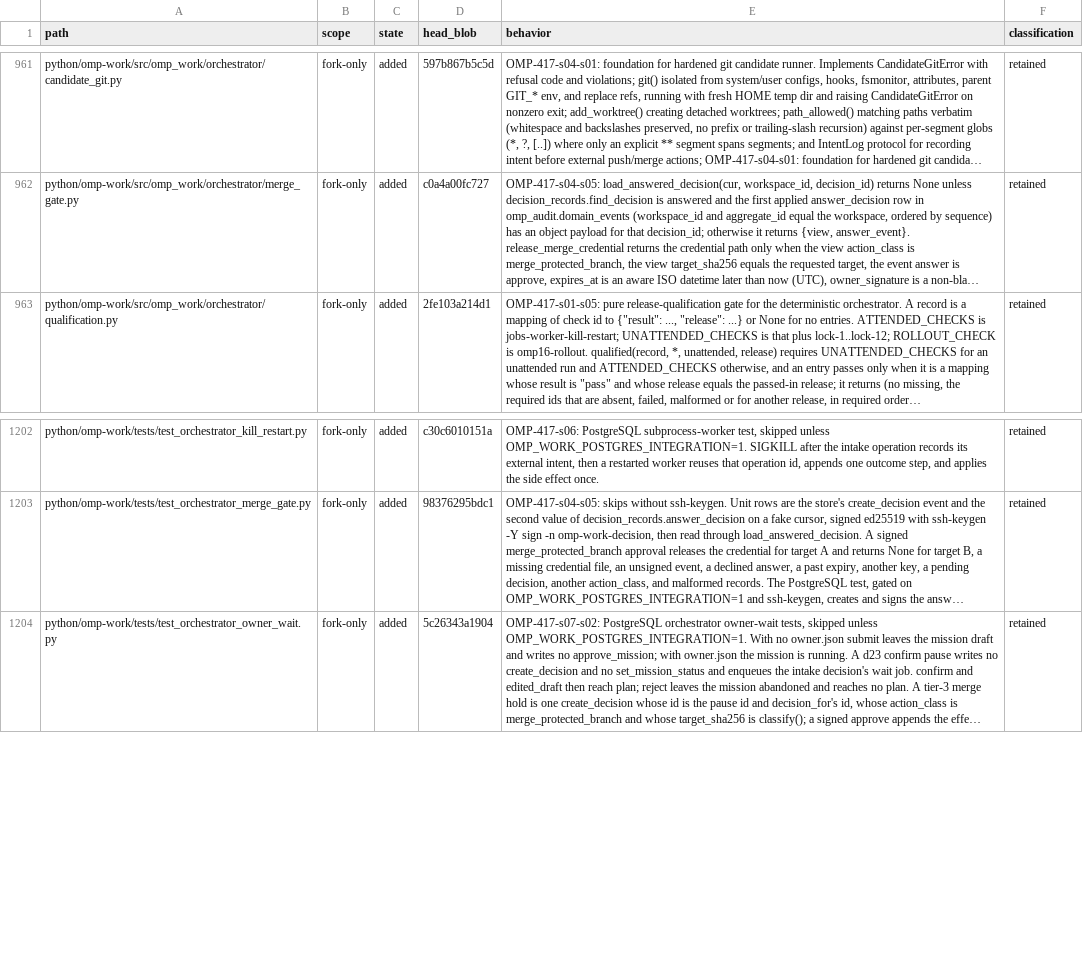
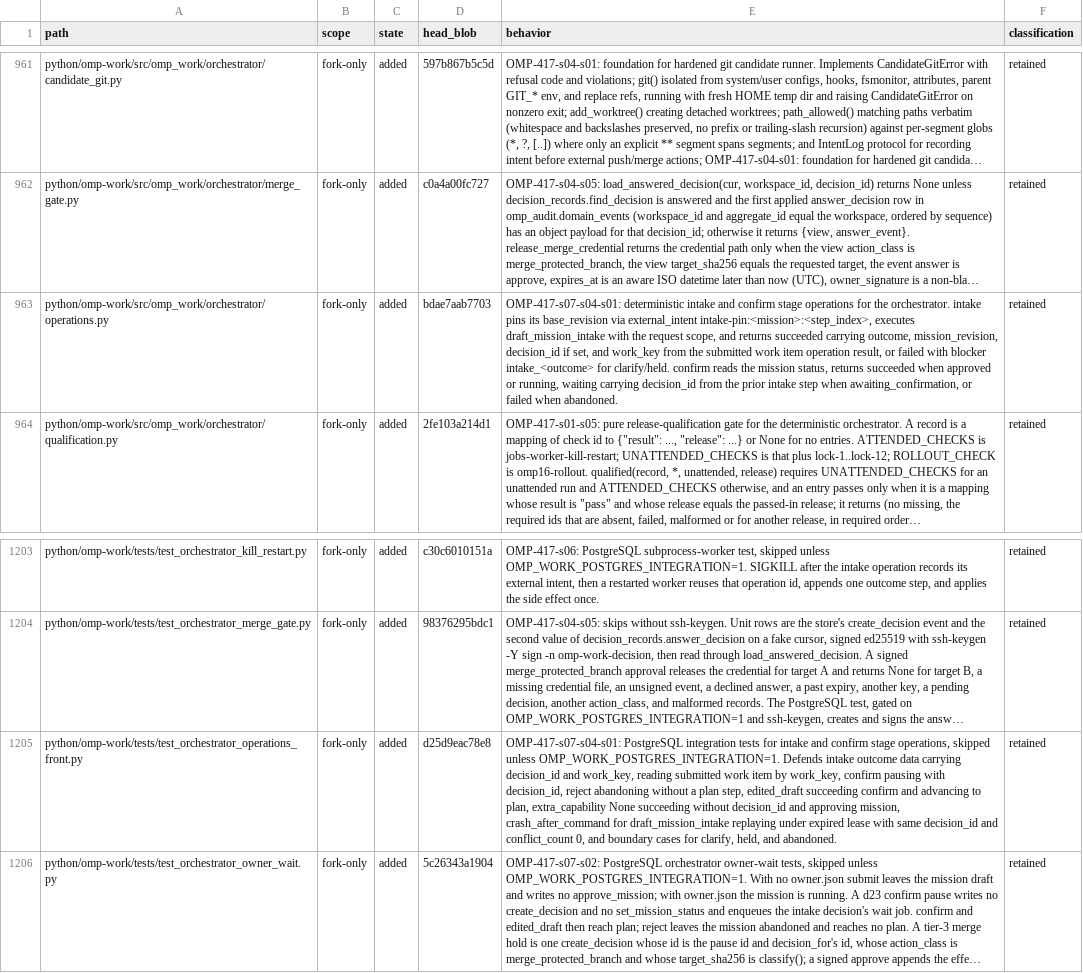
Before and after one commit to theturtlecsz/oh-my-pi, a TSV file: docs/upstream-fork-inventory.tsv, drawn as a sheet; only a part is shown, gaps mark what is left out; long unchanged cells end in …; the diff names each change by its address in the sheet, - before the commit and + after, or states it on an @@ line.

Commit message:
OMP-417-s07-s04-s01: implement front intake and confirm stage operations and tests

```diff
--- a/docs/upstream-fork-inventory.tsv
+++ b/docs/upstream-fork-inventory.tsv
+row 963: python/omp-work/src/omp_work/orchestrator/operations.py | fork-only | added | bdae7aab7703 | OMP-417-s07-s04-s01: deterministic intake and confirm stage operations for the orchestrator. intake pins its base_revision via external_intent intake-pin:<mission>:<step_index>, executes draft_mission_intake with the request scope, and returns succeeded carrying outcome, mission_revision, decision_id if set, and work_key from the submitted work item operation result, or failed with blocker intake_<outcome> for clarify/held. confirm reads the mission status, returns succeeded when approved or running, waiting carrying decision_id from the prior intake step when awaiting_confirmation, or failed when abandoned. | retained
+row 1205: python/omp-work/tests/test_orchestrator_operations_front.py | fork-only | added | d25d9eac78e8 | OMP-417-s07-s04-s01: PostgreSQL integration tests for intake and confirm stage operations, skipped unless OMP_WORK_POSTGRES_INTEGRATION=1. Defends intake outcome data carrying decision_id and work_key, reading submitted work item by work_key, confirm pausing with decision_id, reject abandoning without a plan step, edited_draft succeeding confirm and advancing to plan, extra_capability None succeeding without decision_id and approving mission, crash_after_command for draft_mission_intake replaying under expired lease with same decision_id and conflict_count 0, and boundary cases for clarify, held, and abandoned. | retained
```
Also changed, not shown: 2 other files.
